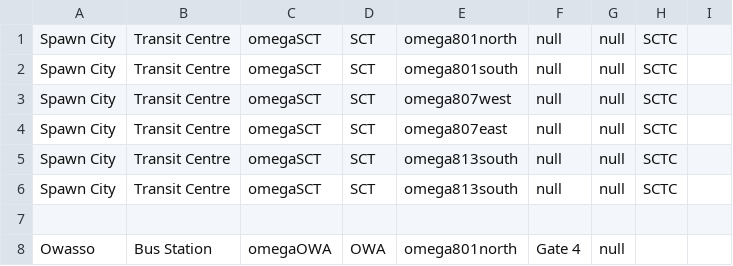
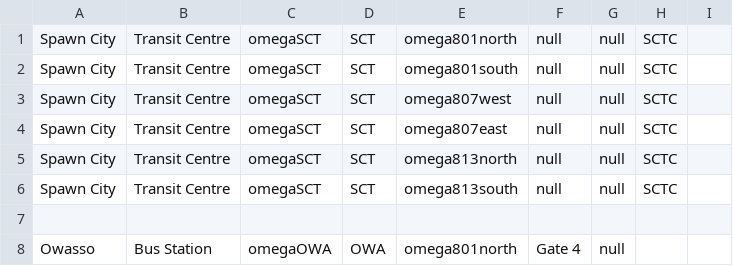
Before and after one commit to KittyCat11231/Feline-Holdings, a CSV file: src/intraroute/data/ui/stops/omega.csv, drawn as a sheet; only a part is shown.

```diff
--- a/src/intraroute/data/ui/stops/omega.csv
+++ b/src/intraroute/data/ui/stops/omega.csv
@@ -4,3 +4,3 @@ Spawn City,Transit Centre,omegaSCT,SCT,omega807west,null,null,SCTC,
 Spawn City,Transit Centre,omegaSCT,SCT,omega807east,null,null,SCTC,
-Spawn City,Transit Centre,omegaSCT,SCT,omega813south,null,null,SCTC,
+Spawn City,Transit Centre,omegaSCT,SCT,omega813north,null,null,SCTC,
 Spawn City,Transit Centre,omegaSCT,SCT,omega813south,null,null,SCTC,
```
Also changed, not shown: src/intraroute/data/ui/stops/bus.csv, src/intraroute/data/ui/stops/rail.csv, 9 other files.
